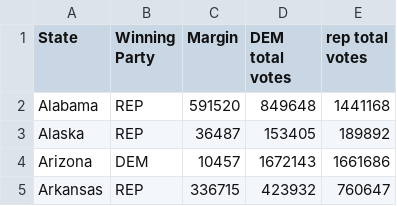
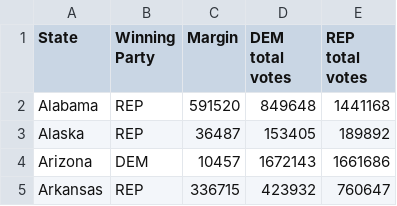
Before and after one commit to yeliaBuaL/US_election_2020_dataset, a CSV file: US_election_2020_results_by_state.csv, drawn as a sheet; only a part is shown.

Commit message:
Update US_election_2020_results_by_state.csv
changed the republican voter count label

```diff
--- a/US_election_2020_results_by_state.csv
+++ b/US_election_2020_results_by_state.csv
@@ -1,2 +1,2 @@
-State,Winning Party,Margin,DEM total votes,rep total votes
+State,Winning Party,Margin,DEM total votes,REP total votes
 Alabama,REP,591520,849648,1441168
```
